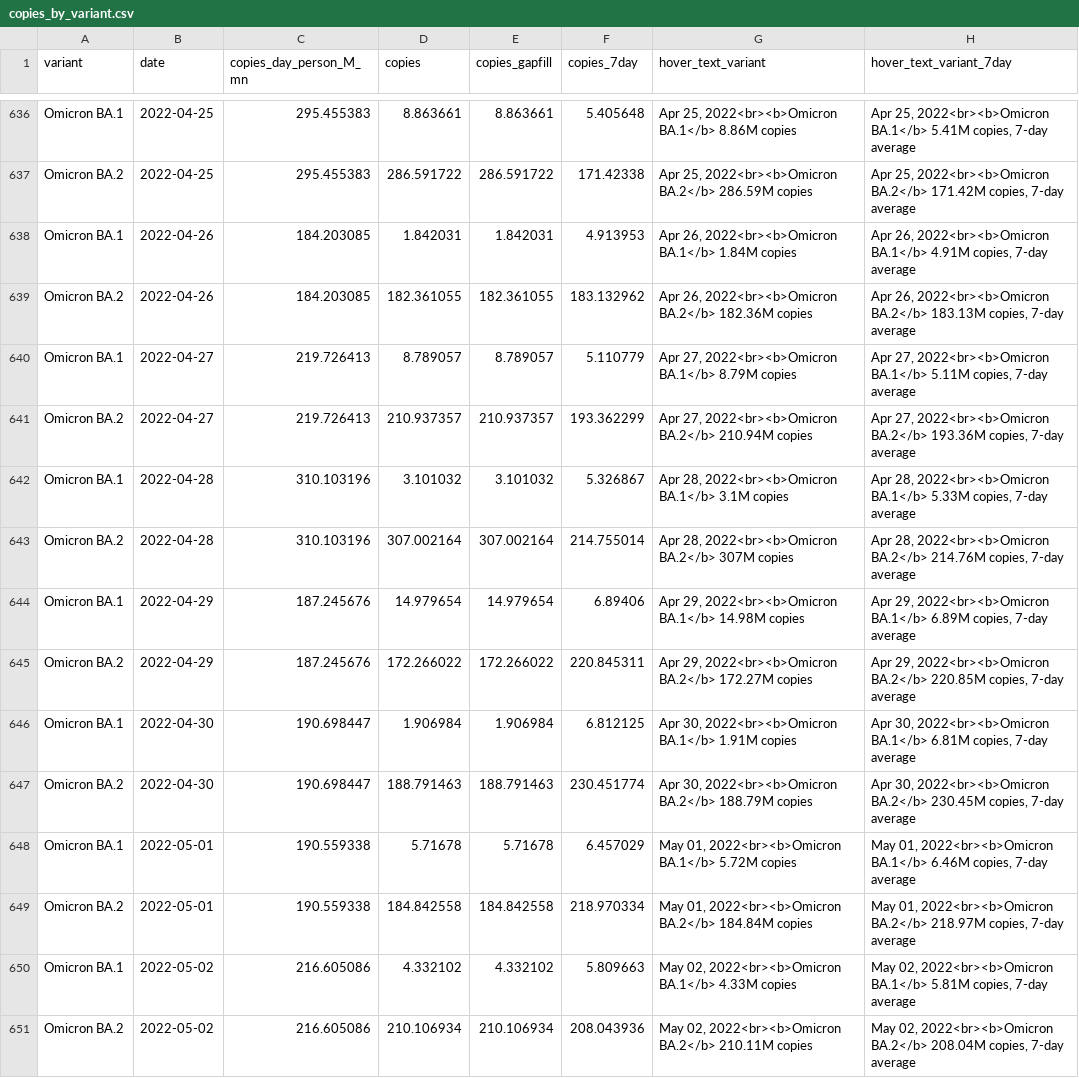
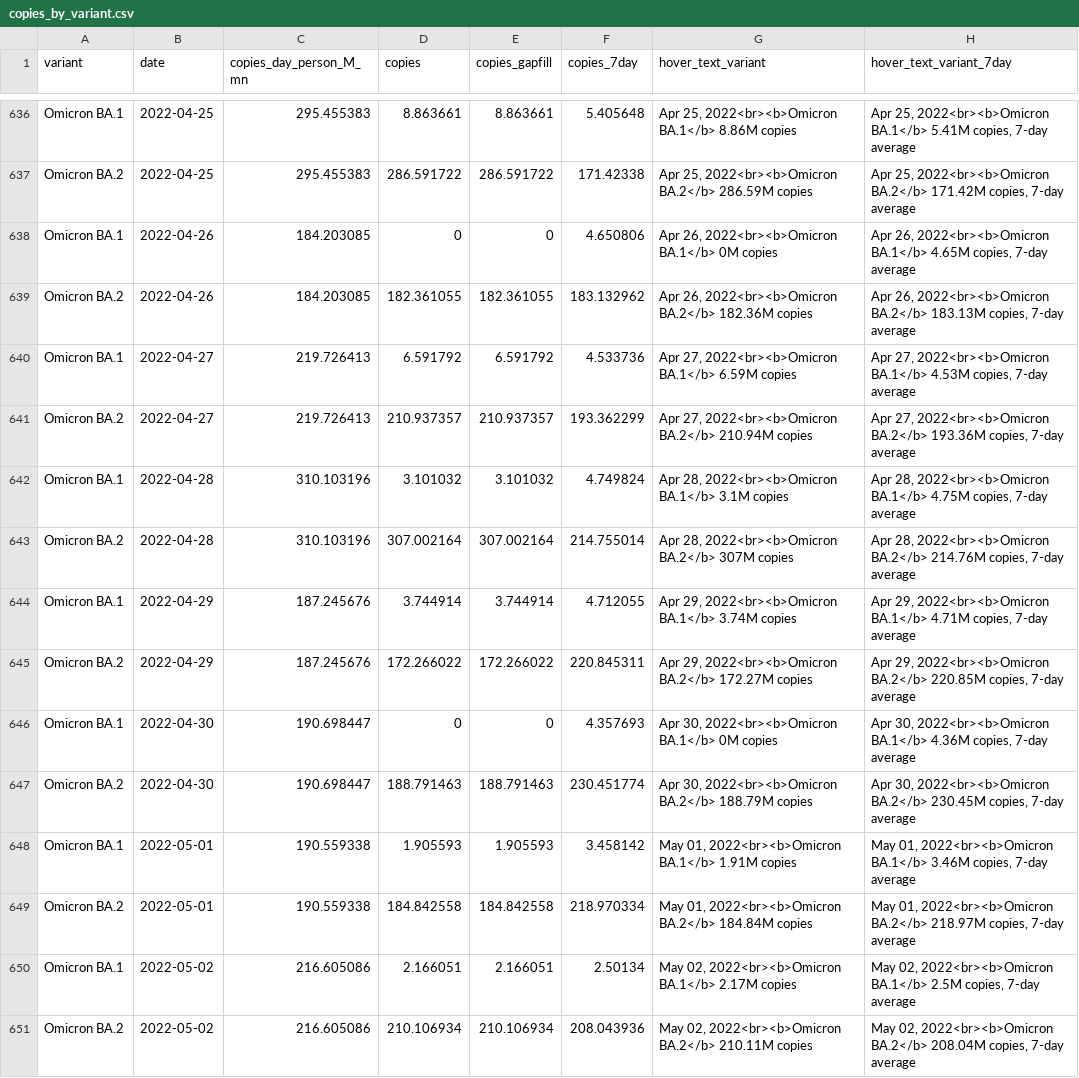
Before and after one commit to Metropolitan-Council/covid-poops, a CSV file: data/copies_by_variant.csv, drawn as a sheet; only a part is shown, gaps mark what is left out.

```diff
--- a/data/copies_by_variant.csv
+++ b/data/copies_by_variant.csv
@@ -637,15 +637,15 @@
 "Omicron BA.2",2022-04-25,295.455383,286.591722,286.591722,171.42338,"Apr 25, 2022<br><b>Omicron BA.2</b> 286.59M copies","Apr 25, 2022<br><b>Omicron BA.2</b> 171.42M copies, 7-day average"
-"Omicron BA.1",2022-04-26,184.203085,1.842031,1.842031,4.913953,"Apr 26, 2022<br><b>Omicron BA.1</b> 1.84M copies","Apr 26, 2022<br><b>Omicron BA.1</b> 4.91M copies, 7-day average"
+"Omicron BA.1",2022-04-26,184.203085,0,0,4.650806,"Apr 26, 2022<br><b>Omicron BA.1</b> 0M copies","Apr 26, 2022<br><b>Omicron BA.1</b> 4.65M copies, 7-day average"
 "Omicron BA.2",2022-04-26,184.203085,182.361055,182.361055,183.132962,"Apr 26, 2022<br><b>Omicron BA.2</b> 182.36M copies","Apr 26, 2022<br><b>Omicron BA.2</b> 183.13M copies, 7-day average"
-"Omicron BA.1",2022-04-27,219.726413,8.789057,8.789057,5.110779,"Apr 27, 2022<br><b>Omicron BA.1</b> 8.79M copies","Apr 27, 2022<br><b>Omicron BA.1</b> 5.11M copies, 7-day average"
+"Omicron BA.1",2022-04-27,219.726413,6.591792,6.591792,4.533736,"Apr 27, 2022<br><b>Omicron BA.1</b> 6.59M copies","Apr 27, 2022<br><b>Omicron BA.1</b> 4.53M copies, 7-day average"
 "Omicron BA.2",2022-04-27,219.726413,210.937357,210.937357,193.362299,"Apr 27, 2022<br><b>Omicron BA.2</b> 210.94M copies","Apr 27, 2022<br><b>Omicron BA.2</b> 193.36M copies, 7-day average"
-"Omicron BA.1",2022-04-28,310.103196,3.101032,3.101032,5.326867,"Apr 28, 2022<br><b>Omicron BA.1</b> 3.1M copies","Apr 28, 2022<br><b>Omicron BA.1</b> 5.33M copies, 7-day average"
+"Omicron BA.1",2022-04-28,310.103196,3.101032,3.101032,4.749824,"Apr 28, 2022<br><b>Omicron BA.1</b> 3.1M copies","Apr 28, 2022<br><b>Omicron BA.1</b> 4.75M copies, 7-day average"
 "Omicron BA.2",2022-04-28,310.103196,307.002164,307.002164,214.755014,"Apr 28, 2022<br><b>Omicron BA.2</b> 307M copies","Apr 28, 2022<br><b>Omicron BA.2</b> 214.76M copies, 7-day average"
-"Omicron BA.1",2022-04-29,187.245676,14.979654,14.979654,6.89406,"Apr 29, 2022<br><b>Omicron BA.1</b> 14.98M copies","Apr 29, 2022<br><b>Omicron BA.1</b> 6.89M copies, 7-day average"
+"Omicron BA.1",2022-04-29,187.245676,3.744914,3.744914,4.712055,"Apr 29, 2022<br><b>Omicron BA.1</b> 3.74M copies","Apr 29, 2022<br><b>Omicron BA.1</b> 4.71M copies, 7-day average"
 "Omicron BA.2",2022-04-29,187.245676,172.266022,172.266022,220.845311,"Apr 29, 2022<br><b>Omicron BA.2</b> 172.27M copies","Apr 29, 2022<br><b>Omicron BA.2</b> 220.85M copies, 7-day average"
-"Omicron BA.1",2022-04-30,190.698447,1.906984,1.906984,6.812125,"Apr 30, 2022<br><b>Omicron BA.1</b> 1.91M copies","Apr 30, 2022<br><b>Omicron BA.1</b> 6.81M copies, 7-day average"
+"Omicron BA.1",2022-04-30,190.698447,0,0,4.357693,"Apr 30, 2022<br><b>Omicron BA.1</b> 0M copies","Apr 30, 2022<br><b>Omicron BA.1</b> 4.36M copies, 7-day average"
 "Omicron BA.2",2022-04-30,190.698447,188.791463,188.791463,230.451774,"Apr 30, 2022<br><b>Omicron BA.2</b> 188.79M copies","Apr 30, 2022<br><b>Omicron BA.2</b> 230.45M copies, 7-day average"
-"Omicron BA.1",2022-05-01,190.559338,5.71678,5.71678,6.457029,"May 01, 2022<br><b>Omicron BA.1</b> 5.72M copies","May 01, 2022<br><b>Omicron BA.1</b> 6.46M copies, 7-day average"
+"Omicron BA.1",2022-05-01,190.559338,1.905593,1.905593,3.458142,"May 01, 2022<br><b>Omicron BA.1</b> 1.91M copies","May 01, 2022<br><b>Omicron BA.1</b> 3.46M copies, 7-day average"
 "Omicron BA.2",2022-05-01,190.559338,184.842558,184.842558,218.970334,"May 01, 2022<br><b>Omicron BA.2</b> 184.84M copies","May 01, 2022<br><b>Omicron BA.2</b> 218.97M copies, 7-day average"
-"Omicron BA.1",2022-05-02,216.605086,4.332102,4.332102,5.809663,"May 02, 2022<br><b>Omicron BA.1</b> 4.33M copies","May 02, 2022<br><b>Omicron BA.1</b> 5.81M copies, 7-day average"
+"Omicron BA.1",2022-05-02,216.605086,2.166051,2.166051,2.50134,"May 02, 2022<br><b>Omicron BA.1</b> 2.17M copies","May 02, 2022<br><b>Omicron BA.1</b> 2.5M copies, 7-day average"
 "Omicron BA.2",2022-05-02,216.605086,210.106934,210.106934,208.043936,"May 02, 2022<br><b>Omicron BA.2</b> 210.11M copies","May 02, 2022<br><b>Omicron BA.2</b> 208.04M copies, 7-day average"
```
Also changed, not shown: data/clean_variant_data.csv, metc-wastewater-covid-monitor/data/clean_variant_data.csv, 8 other files.
